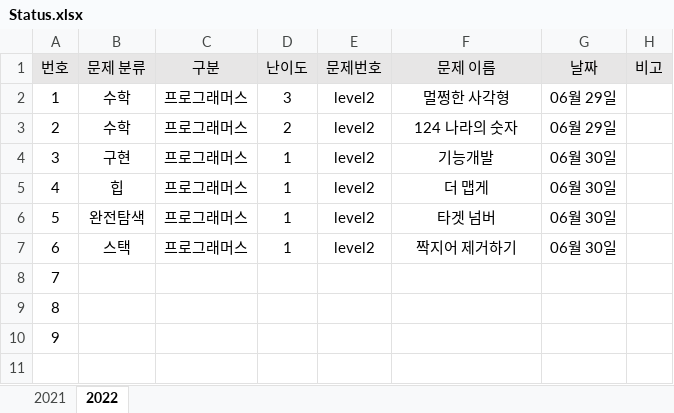
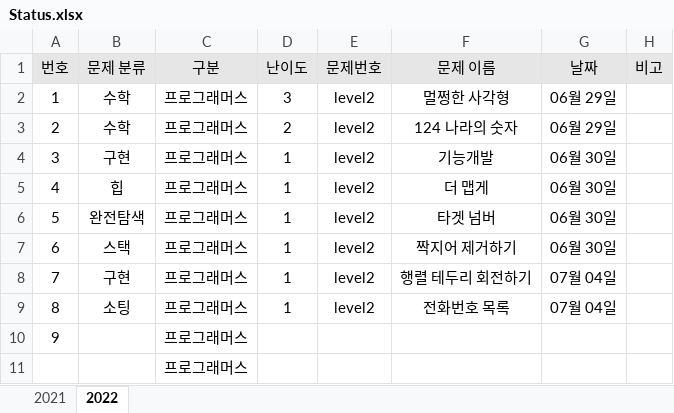
Before and after one commit to JunHeon-Ch/GC_Algorithm_Study, an Excel workbook: junheon/Status.xlsx, sheet 2022, drawn as a sheet; values as stored, in another font and other column widths than the file's, no borders; the diff names each change by its address in the sheet, - before the commit and + after, or states it on an @@ line.

Commit message:
status

```diff
--- a/junheon/Status.xlsx (sheet 2022)
+++ b/junheon/Status.xlsx (sheet 2022)
-B8 (문제 분류): (empty)
+B8 (문제 분류): 구현
-C8:C10 (구분): (empty)
+C8:C10 (구분): 프로그래머스
-D8:D9 (난이도): (empty)
+D8:D9 (난이도): 1
-E8:E9 (문제번호): (empty)
+E8:E9 (문제번호): level2
-F8 (문제 이름): (empty)
+F8 (문제 이름): 행렬 테두리 회전하기
-G8:G9 (날짜): (empty)
+G8:G9 (날짜): 07월 04일
-B9 (문제 분류): (empty)
+B9 (문제 분류): 소팅
-F9 (문제 이름): (empty)
+F9 (문제 이름): 전화번호 목록
+row 11:  |  | 프로그래머스
```
